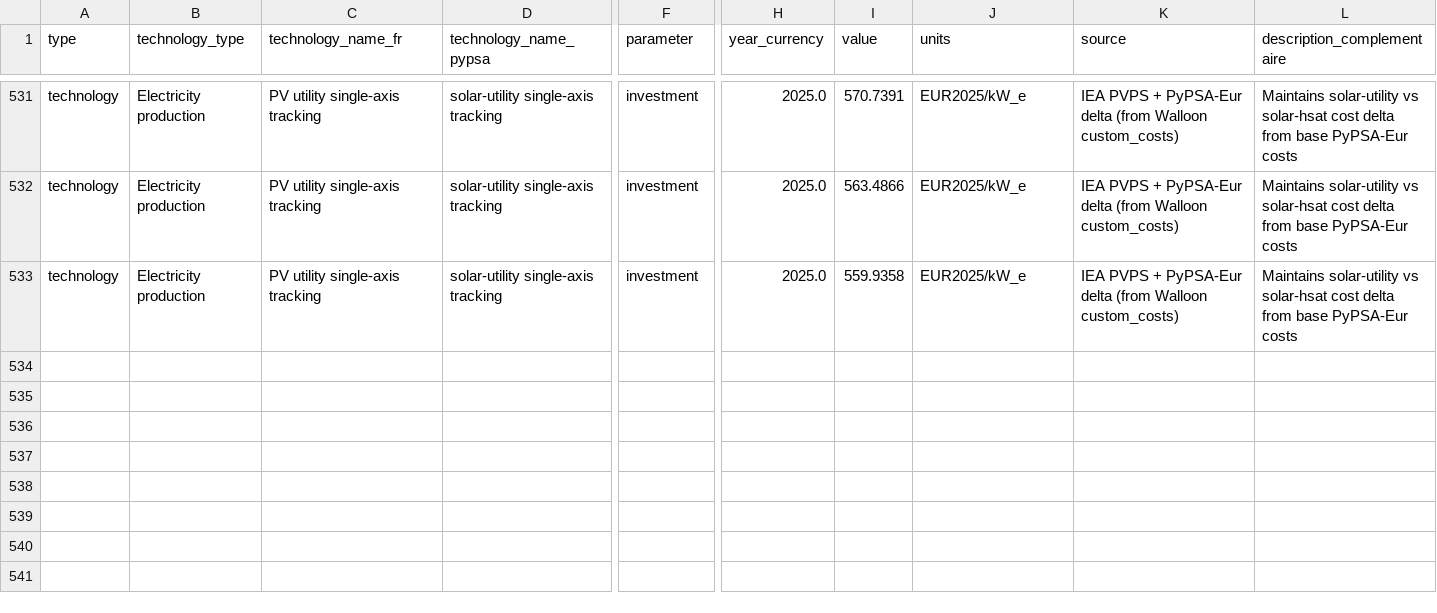
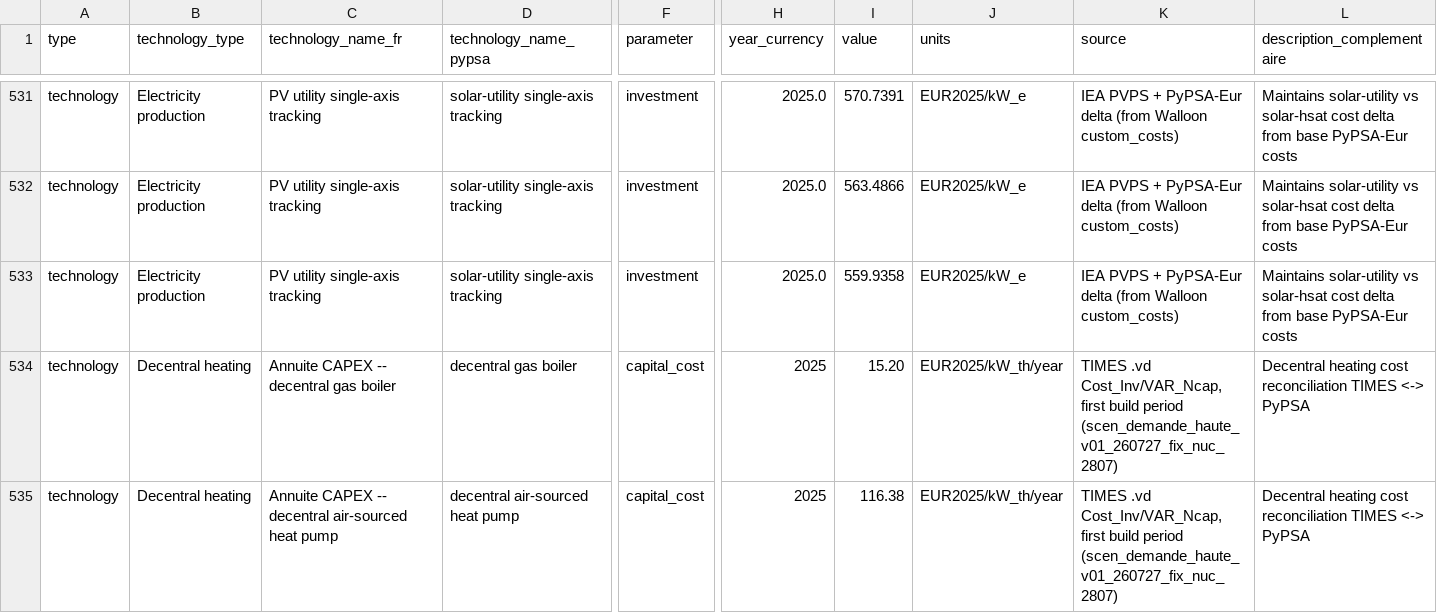
Before and after one commit to IntSusEnergySystems/pypsa-wal, a CSV file: config/input_parameters_for_models.csv, drawn as a sheet; only a part is shown, gaps mark what is left out; rows hold the shown columns only; the diff covers the shown part only; the diff names each change by its address in the sheet, - before the commit and + after, or states it on an @@ line.

```diff
--- a/config/input_parameters_for_models.csv
+++ b/config/input_parameters_for_models.csv
+row 534: technology | Decentral heating | Annuite CAPEX -- decentral gas boiler | decentral gas boiler | capital_cost | 2025 | 15.20 | EUR2025/kW_th/year | TIMES .vd Cost_Inv/VAR_Ncap, first build period (scen_demande_haute_v01_260727_fix_nuc_2807) | Decentral heating cost reconciliation TIMES <-> PyPSA
+row 535: technology | Decentral heating | Annuite CAPEX -- decentral air-sourced heat pump | decentral air-sourced heat pump | capital_cost | 2025 | 116.38 | EUR2025/kW_th/year | TIMES .vd Cost_Inv/VAR_Ncap, first build period (scen_demande_haute_v01_260727_fix_nuc_2807) | Decentral heating cost reconciliation TIMES <-> PyPSA
```
Also changed, not shown: 3 added rows elsewhere in this file, 2 other files.
